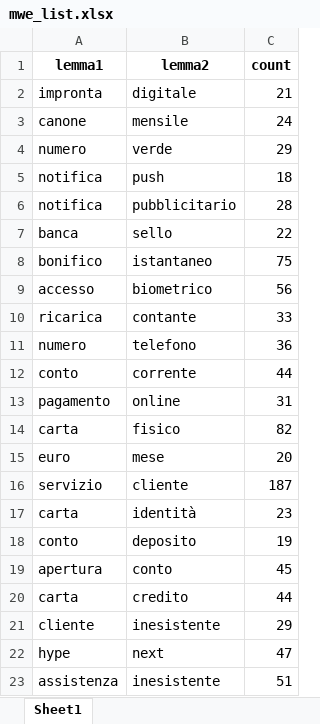
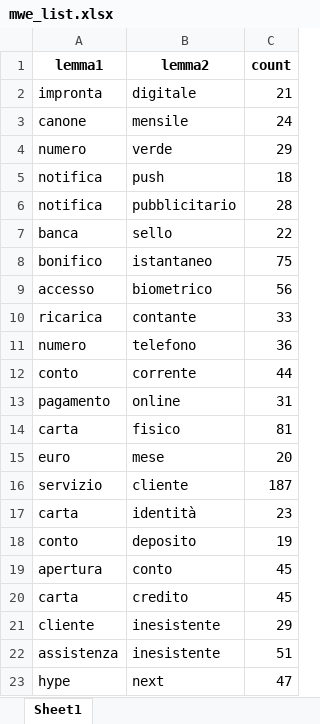
Before and after one commit to adsp-polito/2025-P1-Topic-detection, an Excel workbook: data/mwe_list.xlsx, sheet Sheet1, drawn as a sheet; values as stored, in another font and other column widths than the file's, no borders; the diff names each change by its address in the sheet, - before the commit and + after, or states it on an @@ line.

```diff
--- a/data/mwe_list.xlsx (sheet Sheet1)
+++ b/data/mwe_list.xlsx (sheet Sheet1)
-C14 (count): 82
+C14 (count): 81
-C20 (count): 44
+C20 (count): 45
@@ row 23 moved to row 22: assistenza @@
```
Also changed, not shown: out/results_topics.xlsx, out/taxonomy_comparison.xlsx, 9 other files.
